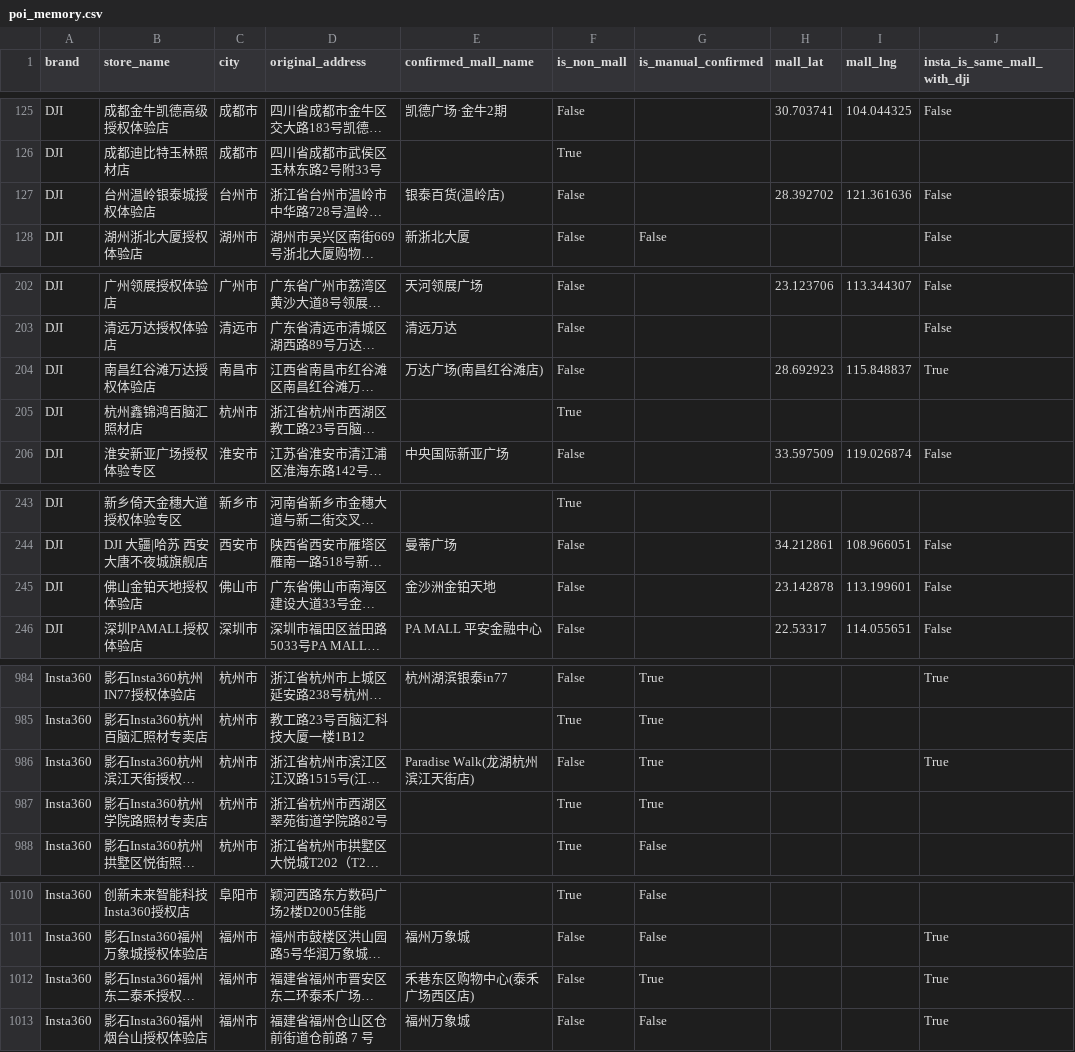
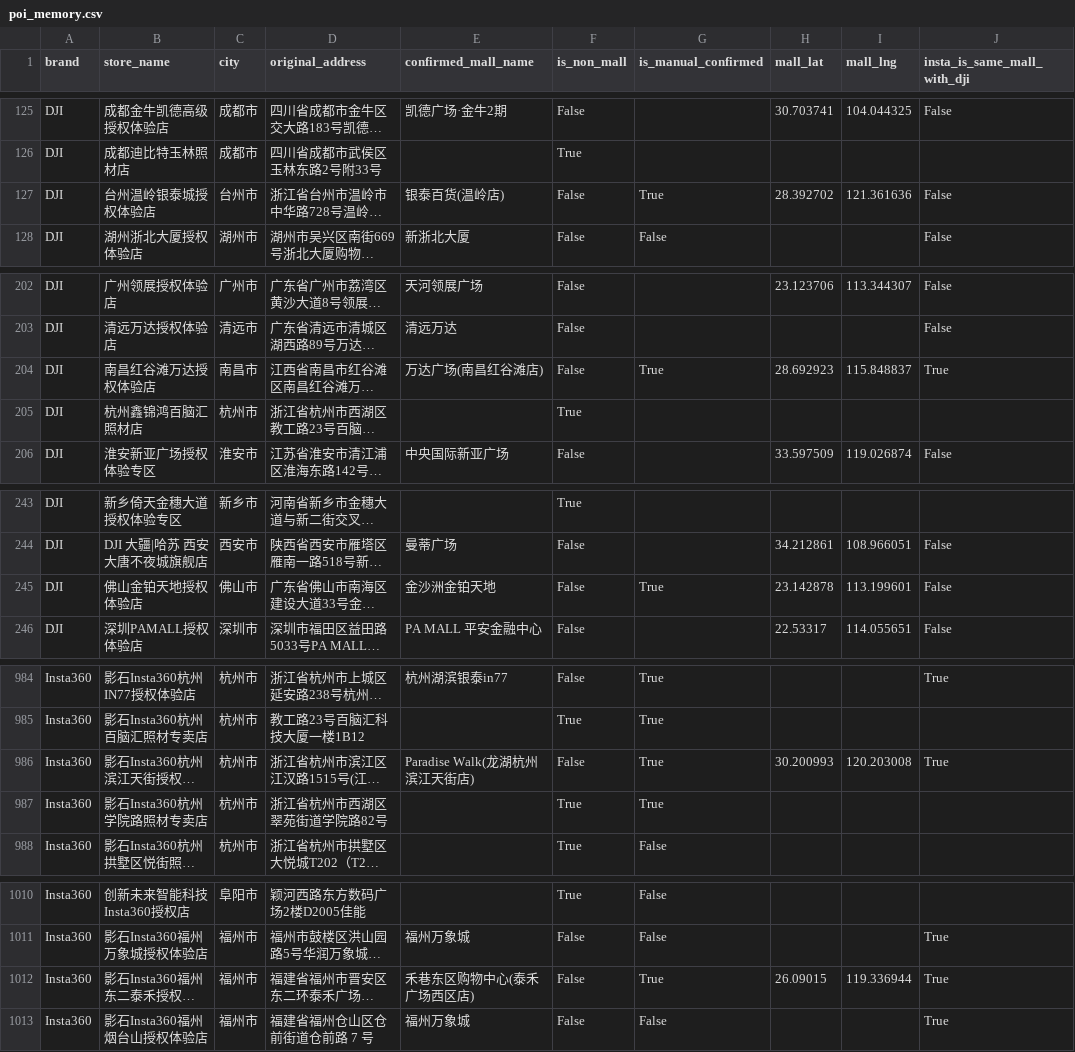
Before and after one commit to njrhts2kvv-star/StoreMap-China, a CSV file: poi_memory.csv, drawn as a sheet; only a part is shown, gaps mark what is left out; long unchanged cells end in …; the diff covers the shown part only; the diff names each change by its address in the sheet, - before the commit and + after, or states it on an @@ line.

```diff
--- a/poi_memory.csv
+++ b/poi_memory.csv
-G127 (is_manual_confirmed): (empty)
+G127 (is_manual_confirmed): True
-G204 (is_manual_confirmed): (empty)
+G204 (is_manual_confirmed): True
-G245 (is_manual_confirmed): (empty)
+G245 (is_manual_confirmed): True
-H986 (mall_lat): (empty)
+H986 (mall_lat): 30.200993
-I986 (mall_lng): (empty)
+I986 (mall_lng): 120.203008
-H1012 (mall_lat): (empty)
+H1012 (mall_lat): 26.09015
-I1012 (mall_lng): (empty)
+I1012 (mall_lng): 119.336944
```
Also changed, not shown: 3 added rows and 35 edited cells elsewhere in this file, insta360_offline_stores.csv, 23 other files.
